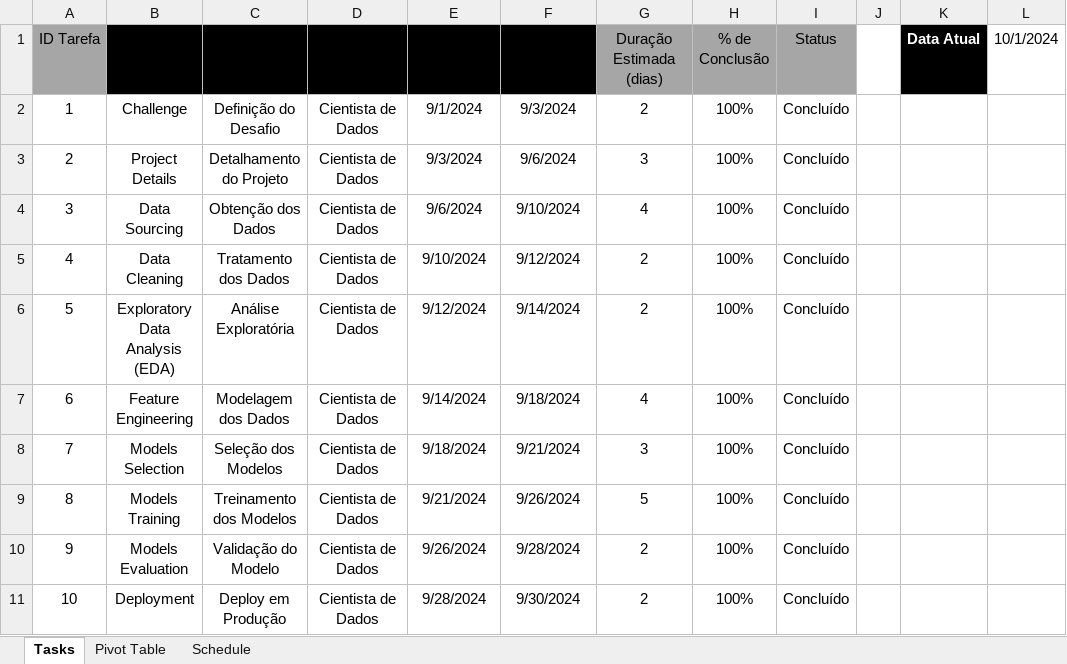
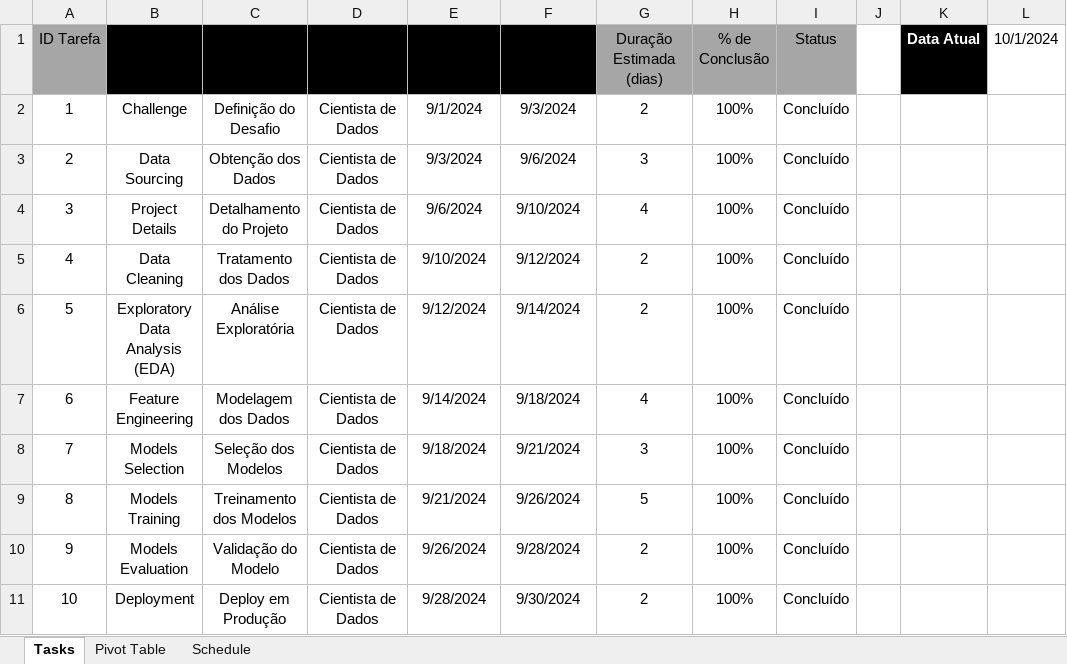
Before and after one commit to matheusresende7/ds_projeto_final_5_modelo_clusterizacao_classificacao_app_delivery, an Excel workbook: references/schedule.xlsx, sheet Tasks, drawn as a sheet; values as stored, in another font and other column widths than the file's, no borders; table styles not drawn; the diff names each change by its address in the sheet, - before the commit and + after, or states it on an @@ line.

```diff
--- a/references/schedule.xlsx (sheet Tasks)
+++ b/references/schedule.xlsx (sheet Tasks)
-B3 (Nome da Tarefa): Project Details
+B3 (Nome da Tarefa): Data Sourcing
-C3 (Descrição da Tarefa): Detalhamento do Projeto
+C3 (Descrição da Tarefa): Obtenção dos Dados
-B4 (Nome da Tarefa): Data Sourcing
+B4 (Nome da Tarefa): Project Details
-C4 (Descrição da Tarefa): Obtenção dos Dados
+C4 (Descrição da Tarefa): Detalhamento do Projeto
```
Also changed, not shown: sheet Pivot Table, charts or pictures, 10 other files.
